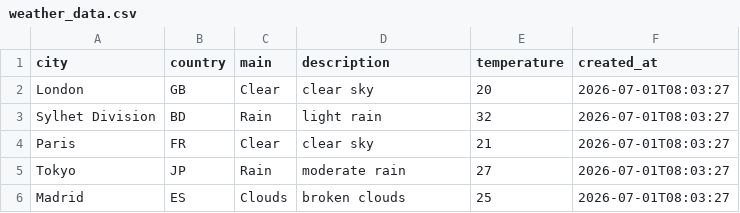
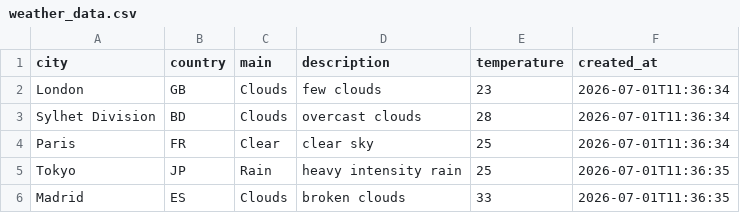
Before and after one commit to amzzz930/amin_repository, a CSV file: weather_data.csv, drawn as a sheet.

```diff
--- a/weather_data.csv
+++ b/weather_data.csv
@@ -1,6 +1,6 @@
 city,country,main,description,temperature,created_at
-London,GB,Clear,clear sky,20,2026-07-01T08:03:27
-Sylhet Division,BD,Rain,light rain,32,2026-07-01T08:03:27
-Paris,FR,Clear,clear sky,21,2026-07-01T08:03:27
-Tokyo,JP,Rain,moderate rain,27,2026-07-01T08:03:27
-Madrid,ES,Clouds,broken clouds,25,2026-07-01T08:03:27
+London,GB,Clouds,few clouds,23,2026-07-01T11:36:34
+Sylhet Division,BD,Clouds,overcast clouds,28,2026-07-01T11:36:34
+Paris,FR,Clear,clear sky,25,2026-07-01T11:36:34
+Tokyo,JP,Rain,heavy intensity rain,25,2026-07-01T11:36:35
+Madrid,ES,Clouds,broken clouds,33,2026-07-01T11:36:35
```
